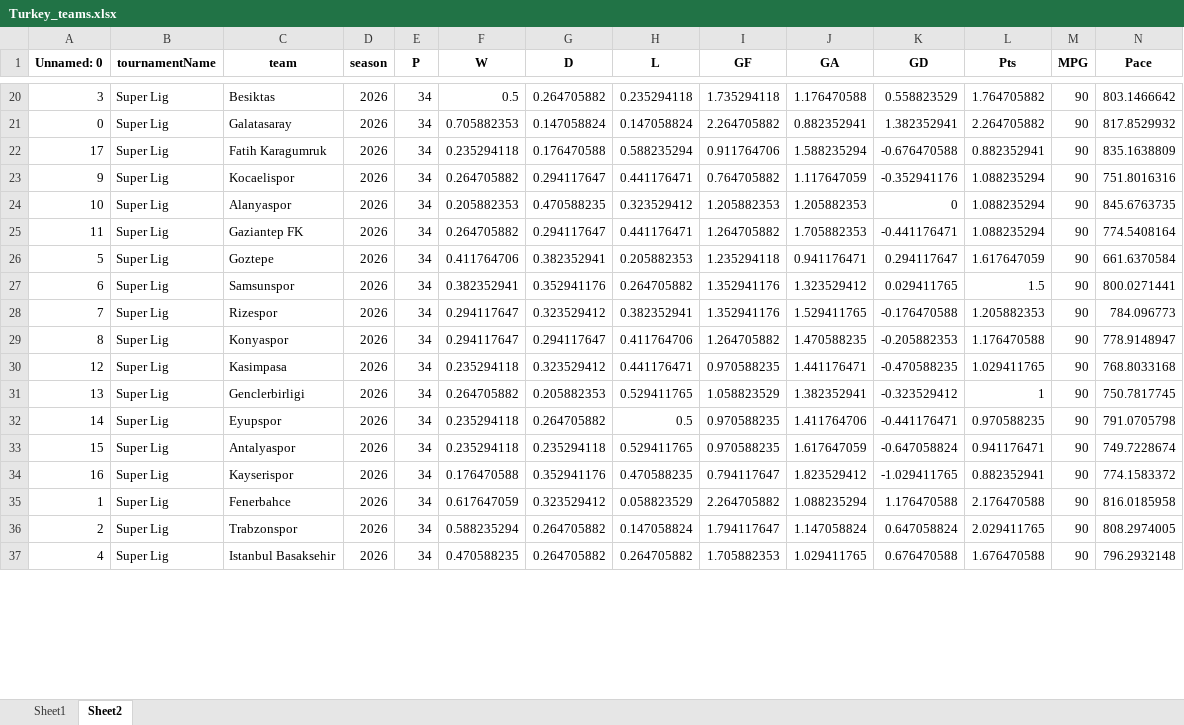
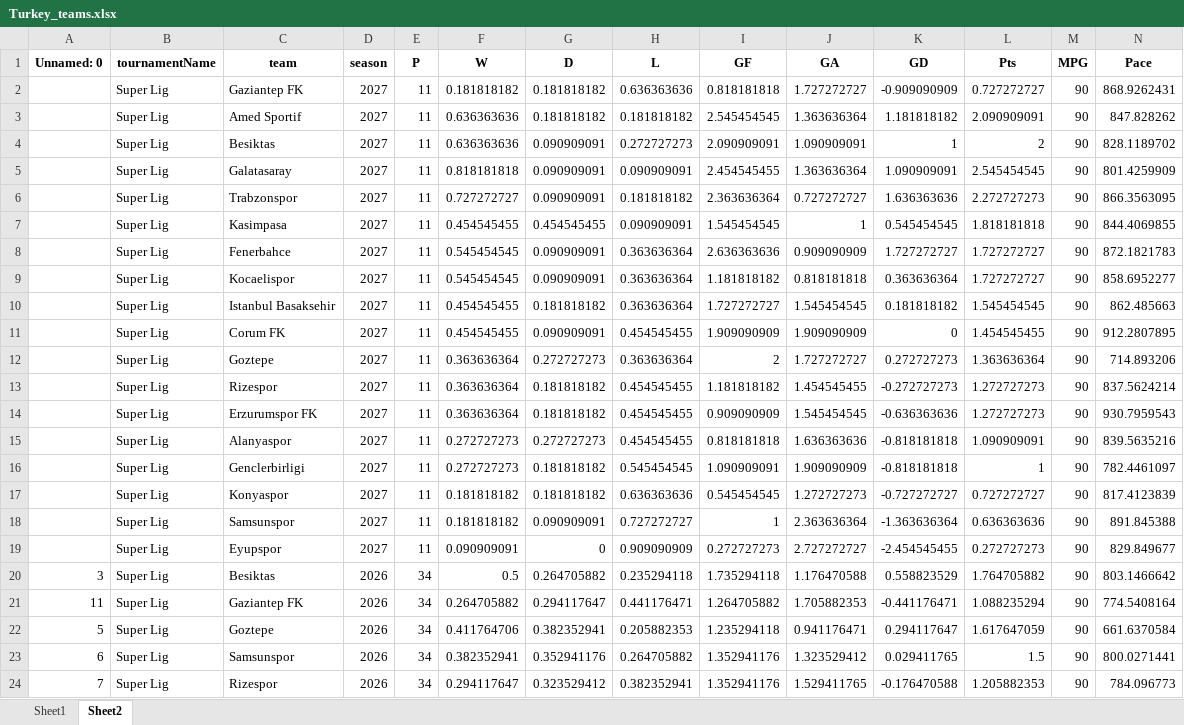
Before and after one commit to Uttam2007110/Football-Projections, an Excel workbook: whoscored/Turkey_teams.xlsx, sheet Sheet2, drawn as a sheet; only a part is shown, gaps mark what is left out; the shorter side is filled out with more unchanged rows; values as stored, in another font and other column widths than the file's, no borders; rows hold the shown columns only; the diff covers the shown part only; the diff names each change by its address in the sheet, - before the commit and + after, or states it on an @@ line.

```diff
--- a/whoscored/Turkey_teams.xlsx (sheet Sheet2)
+++ b/whoscored/Turkey_teams.xlsx (sheet Sheet2)
+row 2:  | Super Lig | Gaziantep FK | 2027 | 11 | 0.181818182 | 0.181818182 | 0.636363636 | 0.818181818 | 1.727272727 | -0.909090909 | 0.727272727 | 90 | 868.9262431
+row 3:  | Super Lig | Amed Sportif | 2027 | 11 | 0.636363636 | 0.181818182 | 0.181818182 | 2.545454545 | 1.363636364 | 1.181818182 | 2.090909091 | 90 | 847.828262
+row 4:  | Super Lig | Besiktas | 2027 | 11 | 0.636363636 | 0.090909091 | 0.272727273 | 2.090909091 | 1.090909091 | 1 | 2 | 90 | 828.1189702
+row 5:  | Super Lig | Galatasaray | 2027 | 11 | 0.818181818 | 0.090909091 | 0.090909091 | 2.454545455 | 1.363636364 | 1.090909091 | 2.545454545 | 90 | 801.4259909
+row 6:  | Super Lig | Trabzonspor | 2027 | 11 | 0.727272727 | 0.090909091 | 0.181818182 | 2.363636364 | 0.727272727 | 1.636363636 | 2.272727273 | 90 | 866.3563095
+row 7:  | Super Lig | Kasimpasa | 2027 | 11 | 0.454545455 | 0.454545455 | 0.090909091 | 1.545454545 | 1 | 0.545454545 | 1.818181818 | 90 | 844.4069855
+row 8:  | Super Lig | Fenerbahce | 2027 | 11 | 0.545454545 | 0.090909091 | 0.363636364 | 2.636363636 | 0.909090909 | 1.727272727 | 1.727272727 | 90 | 872.1821783
+row 9:  | Super Lig | Kocaelispor | 2027 | 11 | 0.545454545 | 0.090909091 | 0.363636364 | 1.181818182 | 0.818181818 | 0.363636364 | 1.727272727 | 90 | 858.6952277
+row 10:  | Super Lig | Istanbul Basaksehir | 2027 | 11 | 0.454545455 | 0.181818182 | 0.363636364 | 1.727272727 | 1.545454545 | 0.181818182 | 1.545454545 | 90 | 862.485663
+row 11:  | Super Lig | Corum FK | 2027 | 11 | 0.454545455 | 0.090909091 | 0.454545455 | 1.909090909 | 1.909090909 | 0 | 1.454545455 | 90 | 912.2807895
+row 12:  | Super Lig | Goztepe | 2027 | 11 | 0.363636364 | 0.272727273 | 0.363636364 | 2 | 1.727272727 | 0.272727273 | 1.363636364 | 90 | 714.893206
+row 13:  | Super Lig | Rizespor | 2027 | 11 | 0.363636364 | 0.181818182 | 0.454545455 | 1.181818182 | 1.454545455 | -0.272727273 | 1.272727273 | 90 | 837.5624214
+row 14:  | Super Lig | Erzurumspor FK | 2027 | 11 | 0.363636364 | 0.181818182 | 0.454545455 | 0.909090909 | 1.545454545 | -0.636363636 | 1.272727273 | 90 | 930.7959543
+row 15:  | Super Lig | Alanyaspor | 2027 | 11 | 0.272727273 | 0.272727273 | 0.454545455 | 0.818181818 | 1.636363636 | -0.818181818 | 1.090909091 | 90 | 839.5635216
+row 16:  | Super Lig | Genclerbirligi | 2027 | 11 | 0.272727273 | 0.181818182 | 0.545454545 | 1.090909091 | 1.909090909 | -0.818181818 | 1 | 90 | 782.4461097
+row 17:  | Super Lig | Konyaspor | 2027 | 11 | 0.181818182 | 0.181818182 | 0.636363636 | 0.545454545 | 1.272727273 | -0.727272727 | 0.727272727 | 90 | 817.4123839
+row 18:  | Super Lig | Samsunspor | 2027 | 11 | 0.181818182 | 0.090909091 | 0.727272727 | 1 | 2.363636364 | -1.363636364 | 0.636363636 | 90 | 891.845388
+row 19:  | Super Lig | Eyupspor | 2027 | 11 | 0.090909091 | 0 | 0.909090909 | 0.272727273 | 2.727272727 | -2.454545455 | 0.272727273 | 90 | 829.849677
@@ row 21 moved to row 33: 0 @@
@@ row 22 moved to row 34: 17 @@
@@ row 23 moved to row 35: 9 @@
@@ row 24 moved to row 36: 10 @@
```
Also changed, not shown: 18 removed rows and 71 moved rows elsewhere in this sheet, sheet Sheet1, whoscored/Belgium_players.xlsx, whoscored/England_teams.xlsx, 33 other files.
